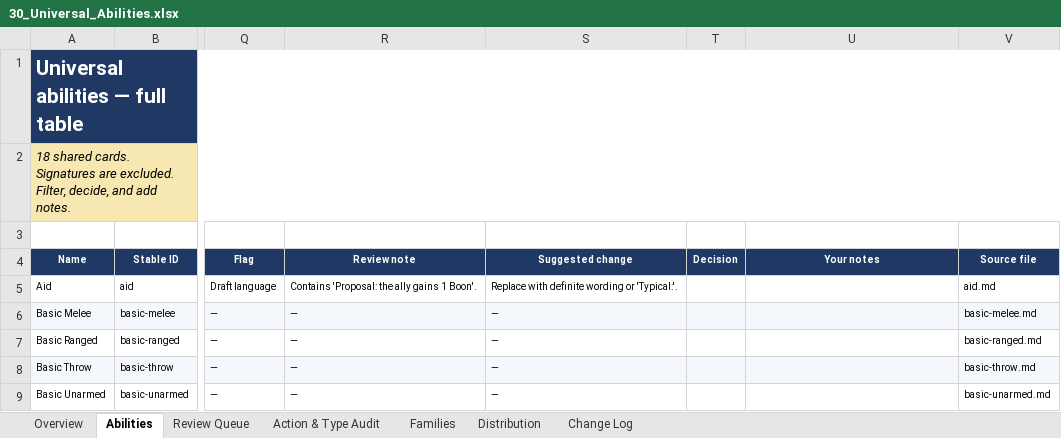
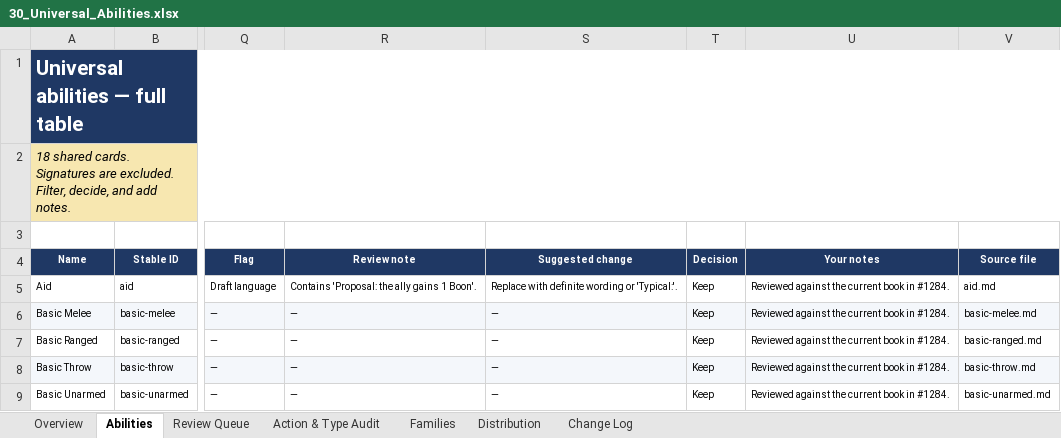
Before and after one commit to bruceamoser/heroes-of-legend, an Excel workbook: review/abilities/workbooks/30_Universal_Abilities.xlsx, sheet Abilities, drawn as a sheet; only a part is shown, gaps mark what is left out; values as stored, in another font and other column widths than the file's, no borders; conditional formats not drawn; the diff covers the shown part only; the diff names each change by its address in the sheet, - before the commit and + after, or states it on an @@ line.

```diff
--- a/review/abilities/workbooks/30_Universal_Abilities.xlsx (sheet Abilities)
+++ b/review/abilities/workbooks/30_Universal_Abilities.xlsx (sheet Abilities)
-T5:T9 (Decision): (empty)
+T5:T9 (Decision): Keep
-U5:U9 (Your notes): (empty)
+U5:U9 (Your notes): Reviewed against the current book in #1284.
```
Also changed, not shown: 48 edited cells elsewhere in this sheet, sheet Change Log, sheet Review Queue, 28 other files.
